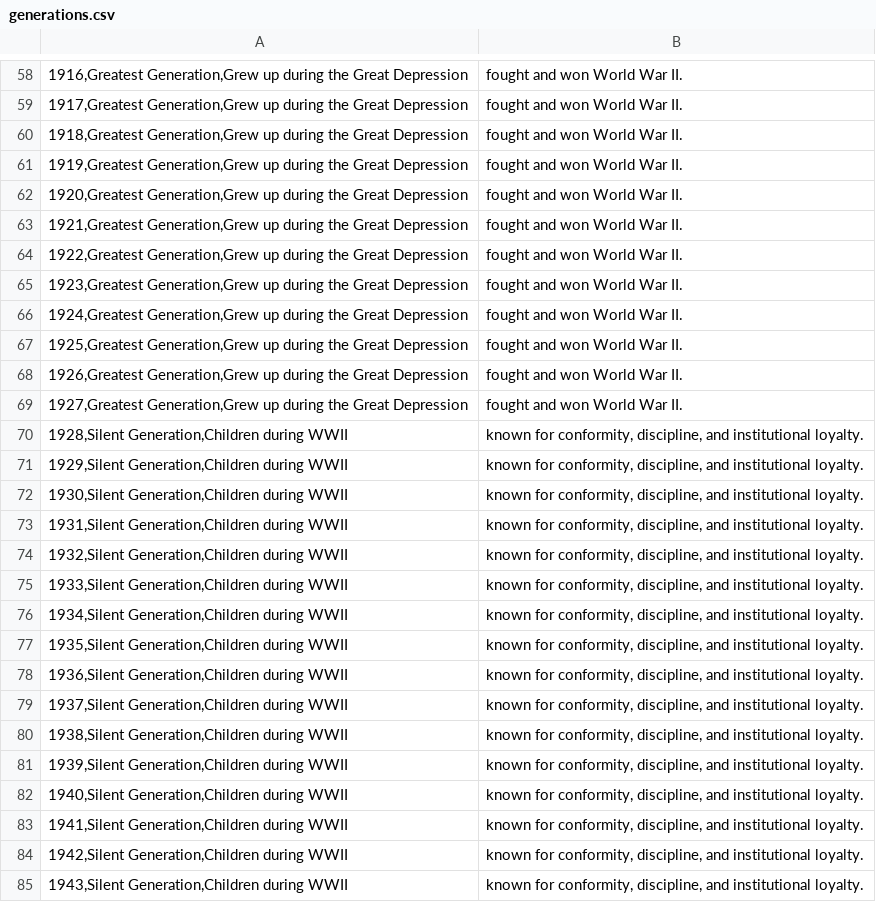
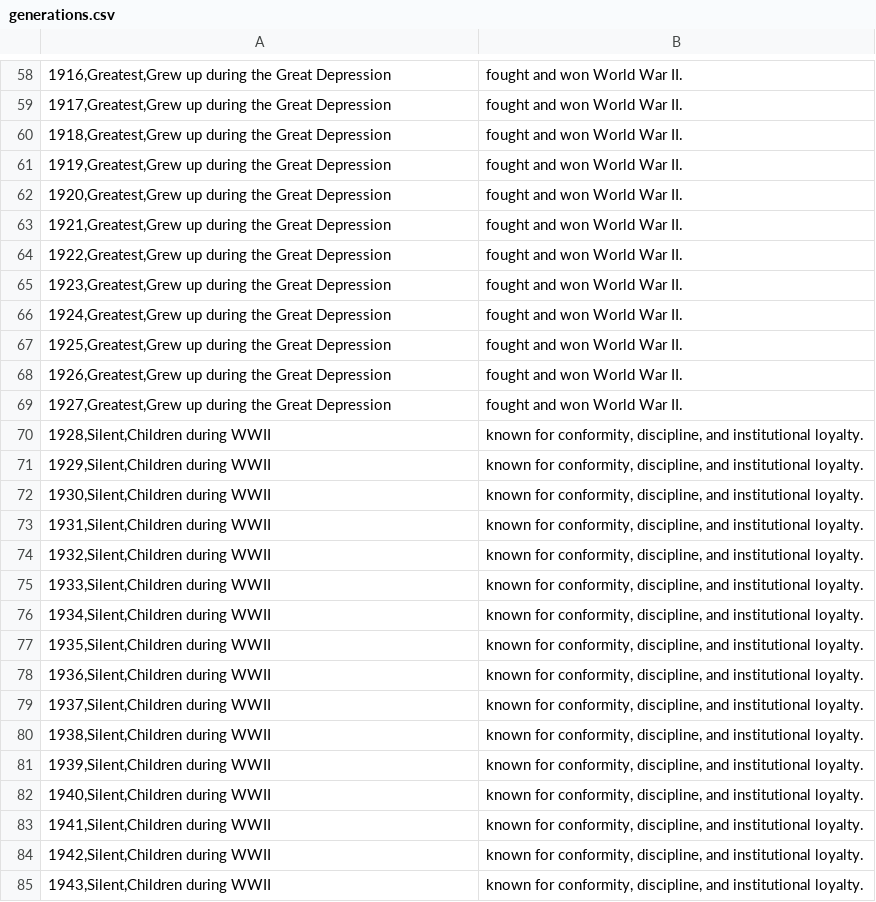
Before and after one commit to aburk1111/Capstone, a CSV file: generations.csv, drawn as a sheet; only a part is shown, gaps mark what is left out; the diff covers the shown part only; the diff names each change by its address in the sheet, - before the commit and + after, or states it on an @@ line.

Commit message:
Refactor generation names and descriptions
Updated generation names and descriptions in generations.csv for consistency.

```diff
--- a/generations.csv
+++ b/generations.csv
-A58: 1916,Greatest Generation,Grew up during…
+A58: 1916,Greatest,Grew up during…
-A59: 1917,Greatest Generation,Grew up during…
+A59: 1917,Greatest,Grew up during…
-A60: 1918,Greatest Generation,Grew up during…
+A60: 1918,Greatest,Grew up during…
-A61: 1919,Greatest Generation,Grew up during…
+A61: 1919,Greatest,Grew up during…
-A62: 1920,Greatest Generation,Grew up during…
+A62: 1920,Greatest,Grew up during…
-A63: 1921,Greatest Generation,Grew up during…
+A63: 1921,Greatest,Grew up during…
-A64: 1922,Greatest Generation,Grew up during…
+A64: 1922,Greatest,Grew up during…
-A65: 1923,Greatest Generation,Grew up during…
+A65: 1923,Greatest,Grew up during…
-A66: 1924,Greatest Generation,Grew up during…
+A66: 1924,Greatest,Grew up during…
-A67: 1925,Greatest Generation,Grew up during…
+A67: 1925,Greatest,Grew up during…
-A68: 1926,Greatest Generation,Grew up during…
+A68: 1926,Greatest,Grew up during…
-A69: 1927,Greatest Generation,Grew up during…
+A69: 1927,Greatest,Grew up during…
-A70: 1928,Silent Generation,Children during WWII
+A70: 1928,Silent,Children during WWII
-A71: 1929,Silent Generation,Children during WWII
+A71: 1929,Silent,Children during WWII
-A72: 1930,Silent Generation,Children during WWII
+A72: 1930,Silent,Children during WWII
-A73: 1931,Silent Generation,Children during WWII
+A73: 1931,Silent,Children during WWII
-A74: 1932,Silent Generation,Children during WWII
+A74: 1932,Silent,Children during WWII
-A75: 1933,Silent Generation,Children during WWII
+A75: 1933,Silent,Children during WWII
-A76: 1934,Silent Generation,Children during WWII
+A76: 1934,Silent,Children during WWII
-A77: 1935,Silent Generation,Children during WWII
+A77: 1935,Silent,Children during WWII
-A78: 1936,Silent Generation,Children during WWII
+A78: 1936,Silent,Children during WWII
-A79: 1937,Silent Generation,Children during WWII
+A79: 1937,Silent,Children during WWII
-A80: 1938,Silent Generation,Children during WWII
+A80: 1938,Silent,Children during WWII
-A81: 1939,Silent Generation,Children during WWII
+A81: 1939,Silent,Children during WWII
-A82: 1940,Silent Generation,Children during WWII
+A82: 1940,Silent,Children during WWII
-A83: 1941,Silent Generation,Children during WWII
+A83: 1941,Silent,Children during WWII
-A84: 1942,Silent Generation,Children during WWII
+A84: 1942,Silent,Children during WWII
-A85: 1943,Silent Generation,Children during WWII
+A85: 1943,Silent,Children during WWII
```
Also changed, not shown: 125 edited cells elsewhere in this file.
